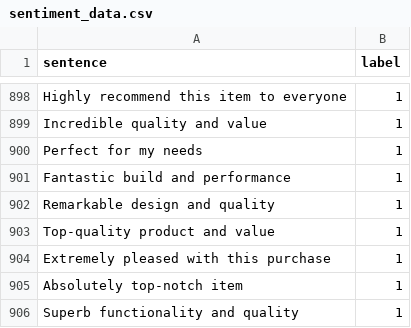
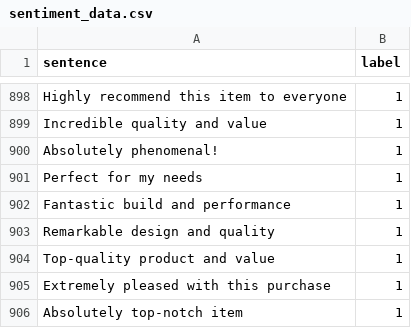
Before and after one commit to taehojo/data, a CSV file: sentiment_data.csv, drawn as a sheet; only a part is shown, gaps mark what is left out; the shorter side is filled out with more unchanged rows; the diff names each change by its address in the sheet, - before the commit and + after, or states it on an @@ line.

Commit message:
Add files via upload

```diff
--- a/sentiment_data.csv
+++ b/sentiment_data.csv
+row 900: Absolutely phenomenal! | 1
```
